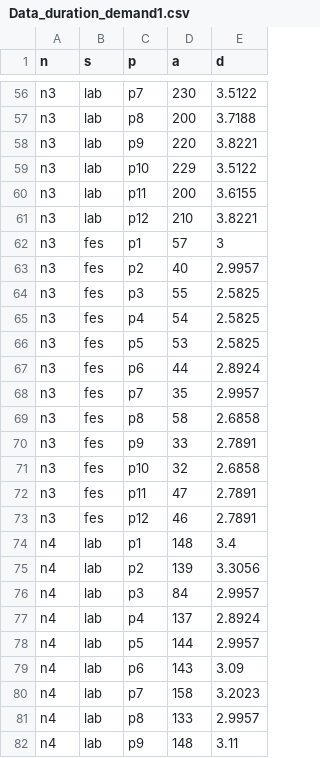
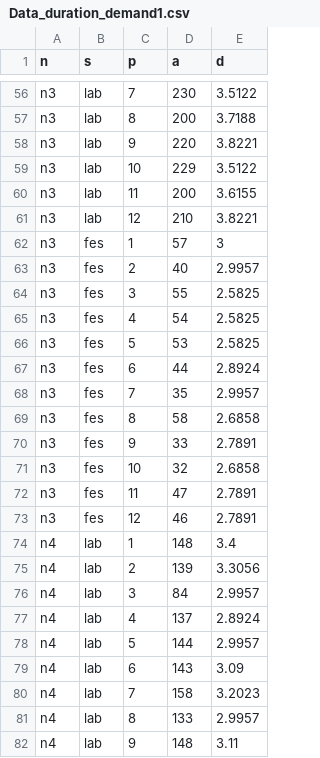
Before and after one commit to juanraposo2000/PYOMO, a CSV file: Data_duration_demand1.csv, drawn as a sheet; only a part is shown, gaps mark what is left out; the diff covers the shown part only; the diff names each change by its address in the sheet, - before the commit and + after, or states it on an @@ line.

```diff
--- a/Data_duration_demand1.csv
+++ b/Data_duration_demand1.csv
-C56 (p): p7
+C56 (p): 7
-C57 (p): p8
+C57 (p): 8
-C58 (p): p9
+C58 (p): 9
-C59 (p): p10
+C59 (p): 10
-C60 (p): p11
+C60 (p): 11
-C61 (p): p12
+C61 (p): 12
-C62 (p): p1
+C62 (p): 1
-C63 (p): p2
+C63 (p): 2
-C64 (p): p3
+C64 (p): 3
-C65 (p): p4
+C65 (p): 4
-C66 (p): p5
+C66 (p): 5
-C67 (p): p6
+C67 (p): 6
-C68 (p): p7
+C68 (p): 7
-C69 (p): p8
+C69 (p): 8
-C70 (p): p9
+C70 (p): 9
-C71 (p): p10
+C71 (p): 10
-C72 (p): p11
+C72 (p): 11
-C73 (p): p12
+C73 (p): 12
-C74 (p): p1
+C74 (p): 1
-C75 (p): p2
+C75 (p): 2
-C76 (p): p3
+C76 (p): 3
-C77 (p): p4
+C77 (p): 4
-C78 (p): p5
+C78 (p): 5
-C79 (p): p6
+C79 (p): 6
-C80 (p): p7
+C80 (p): 7
-C81 (p): p8
+C81 (p): 8
-C82 (p): p9
+C82 (p): 9
```
Also changed, not shown: 93 edited cells elsewhere in this file, Data_inflows1.csv, Data_qred1.csv, 2 other files.
